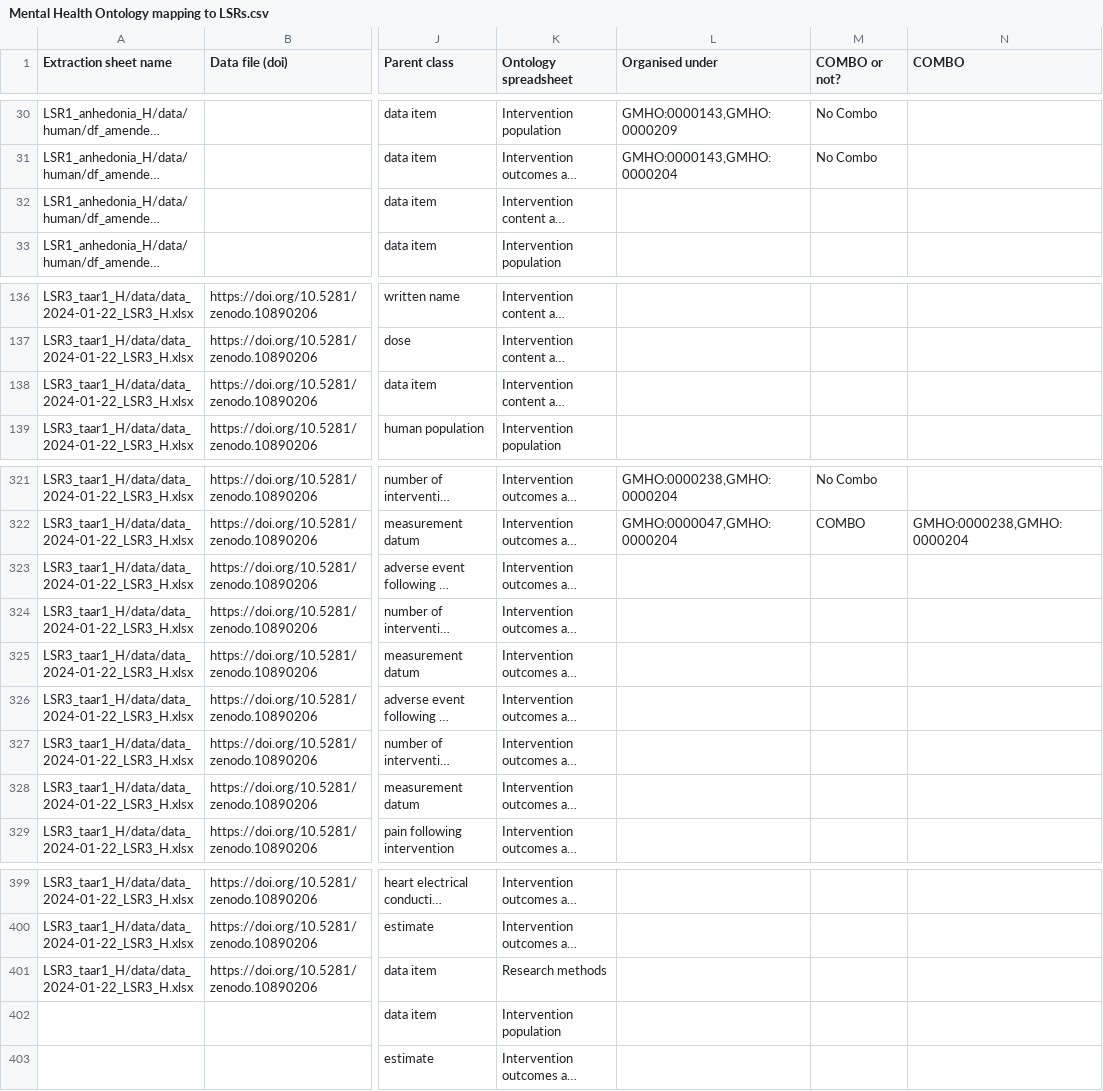
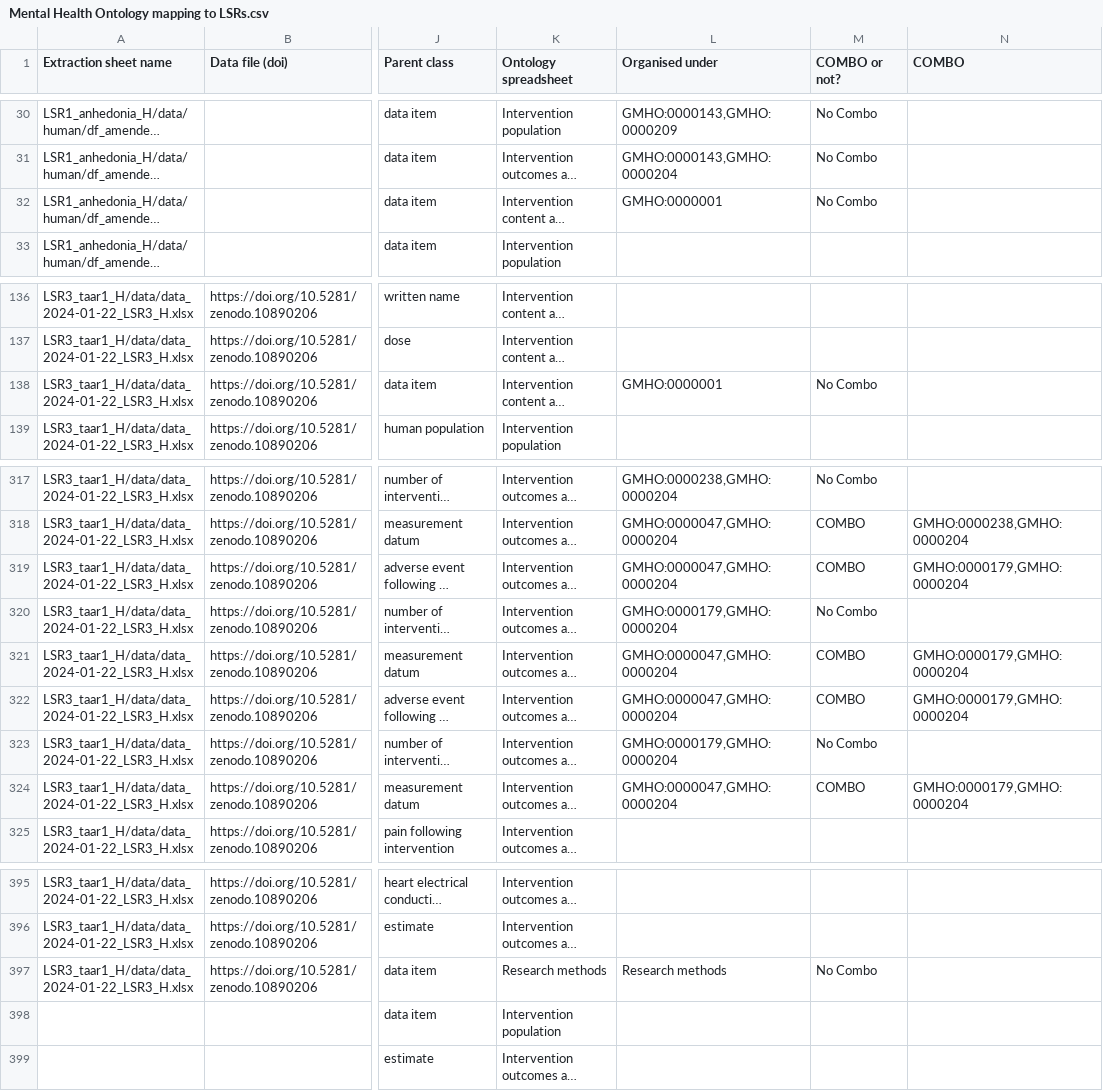
Before and after one commit to galenos-project/mental-health-ontology, a CSV file: Mapping to LSRs/Mental Health Ontology mapping to LSRs.csv, drawn as a sheet; only a part is shown, gaps mark what is left out; long unchanged cells end in …; addresses are those after the commit; the diff covers the shown part only; the diff names each change by its address in the sheet, - before the commit and + after, or states it on an @@ line.

```diff
--- a/Mapping to LSRs/Mental Health Ontology mapping to LSRs.csv
+++ b/Mapping to LSRs/Mental Health Ontology mapping to LSRs.csv
-L32 (Organised under): (empty)
+L32 (Organised under): GMHO:0000001
-M32 (COMBO or not?): (empty)
+M32 (COMBO or not?): No Combo
-L138 (Organised under): (empty)
+L138 (Organised under): GMHO:0000001
-M138 (COMBO or not?): (empty)
+M138 (COMBO or not?): No Combo
-L319 (Organised under): (empty)
+L319 (Organised under): GMHO:0000047,GMHO:0000204
-M319 (COMBO or not?): (empty)
+M319 (COMBO or not?): COMBO
-N319 (COMBO): (empty)
+N319 (COMBO): GMHO:0000179,GMHO:0000204
-L320 (Organised under): (empty)
+L320 (Organised under): GMHO:0000179,GMHO:0000204
-M320 (COMBO or not?): (empty)
+M320 (COMBO or not?): No Combo
-L321:L322 (Organised under): (empty)
+L321:L322 (Organised under): GMHO:0000047,GMHO:0000204
-M321:M322 (COMBO or not?): (empty)
+M321:M322 (COMBO or not?): COMBO
-N321:N322 (COMBO): (empty)
+N321:N322 (COMBO): GMHO:0000179,GMHO:0000204
-L323 (Organised under): (empty)
+L323 (Organised under): GMHO:0000179,GMHO:0000204
-M323 (COMBO or not?): (empty)
+M323 (COMBO or not?): No Combo
-L324 (Organised under): (empty)
+L324 (Organised under): GMHO:0000047,GMHO:0000204
-M324 (COMBO or not?): (empty)
+M324 (COMBO or not?): COMBO
-N324 (COMBO): (empty)
+N324 (COMBO): GMHO:0000179,GMHO:0000204
-L397 (Organised under): (empty)
+L397 (Organised under): Research methods
-M397 (COMBO or not?): (empty)
+M397 (COMBO or not?): No Combo
```
Also changed, not shown: 4 removed rows and 72 edited cells elsewhere in this file.
